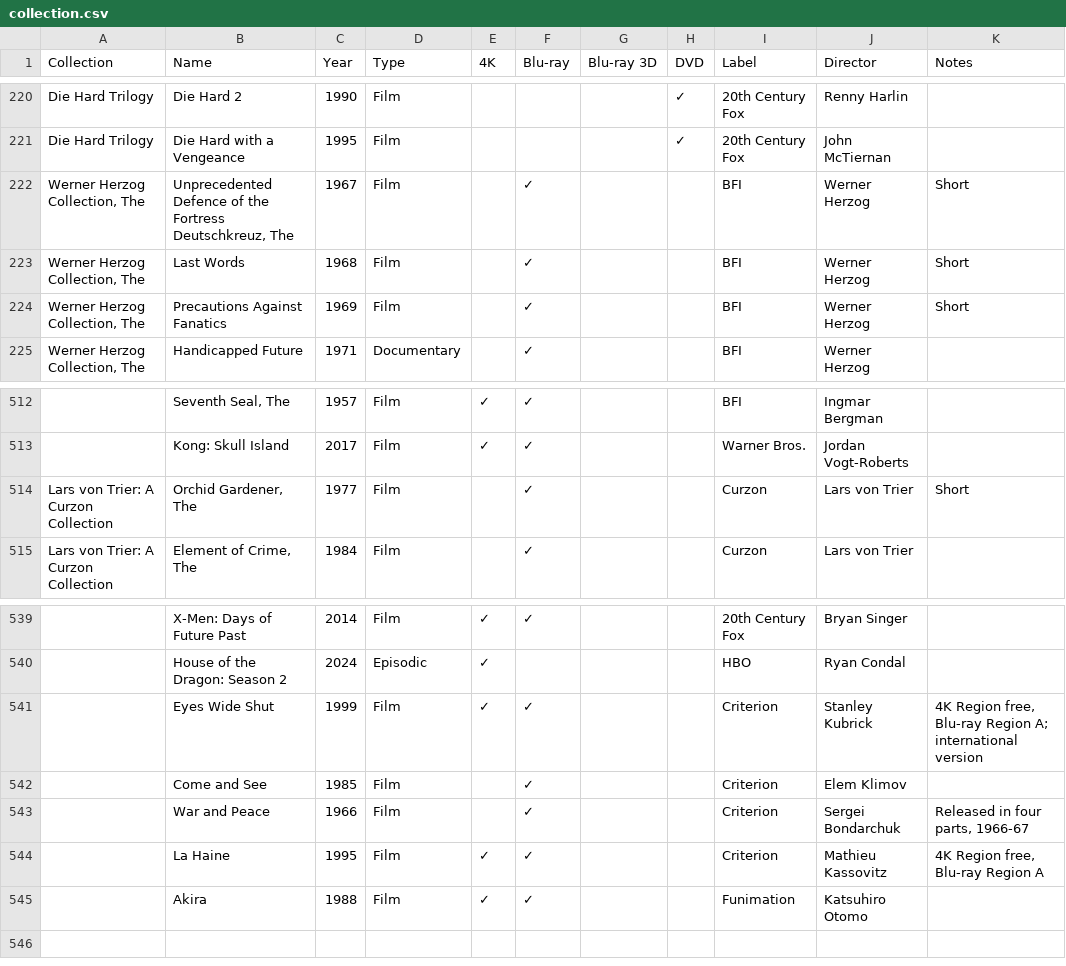
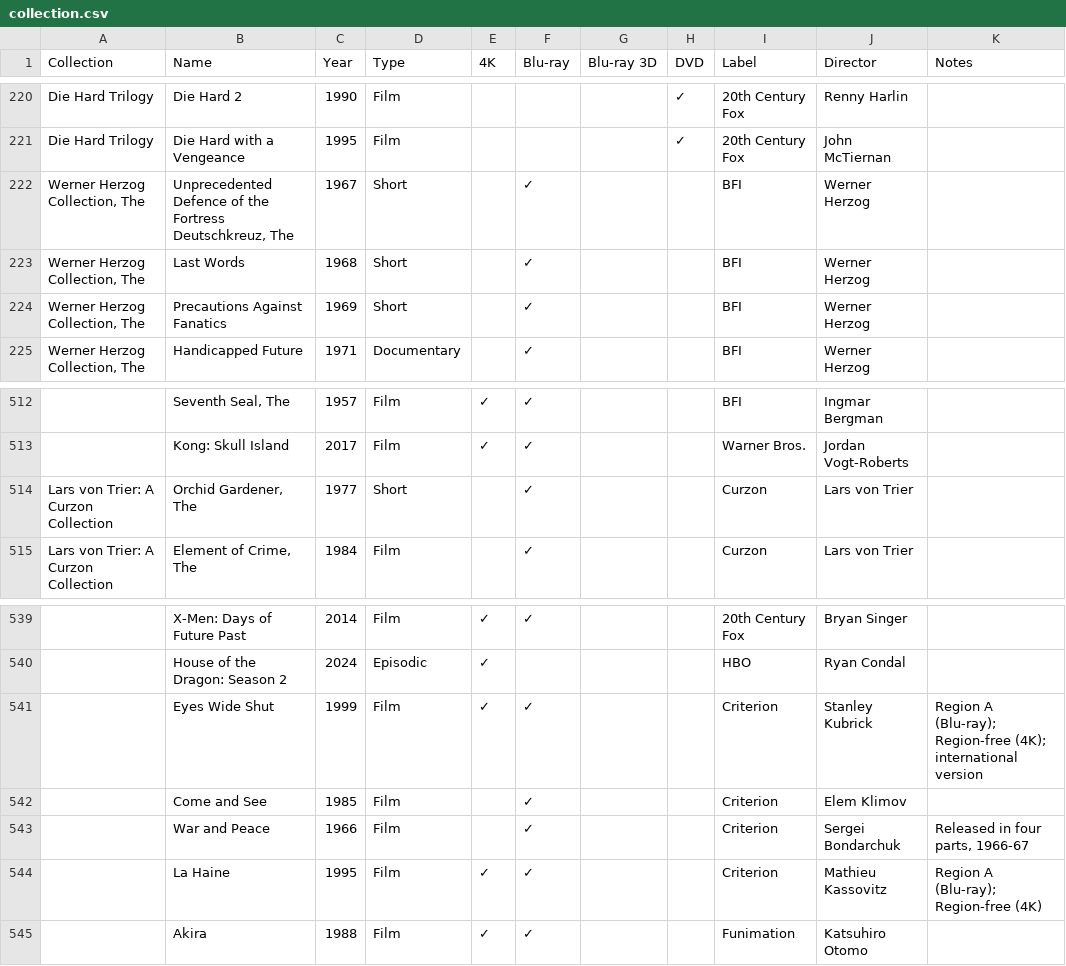
Before and after one commit to steverowe44/disc-collection, a CSV file: collection.csv, drawn as a sheet; only a part is shown, gaps mark what is left out; the diff names each change by its address in the sheet, - before the commit and + after, or states it on an @@ line.

```diff
--- a/collection.csv
+++ b/collection.csv
-D222:D224 (Type): Film
+D222:D224 (Type): Short
-K222:K224 (Notes): Short
+K222:K224 (Notes): (empty)
-D514 (Type): Film
+D514 (Type): Short
-K514 (Notes): Short
+K514 (Notes): (empty)
-K541 (Notes): 4K Region free, Blu-ray Region A; international version
+K541 (Notes): Region A (Blu-ray); Region-free (4K); international version
-K544 (Notes): 4K Region free, Blu-ray Region A
+K544 (Notes): Region A (Blu-ray); Region-free (4K)
```
Also changed, not shown: 2 other files.
